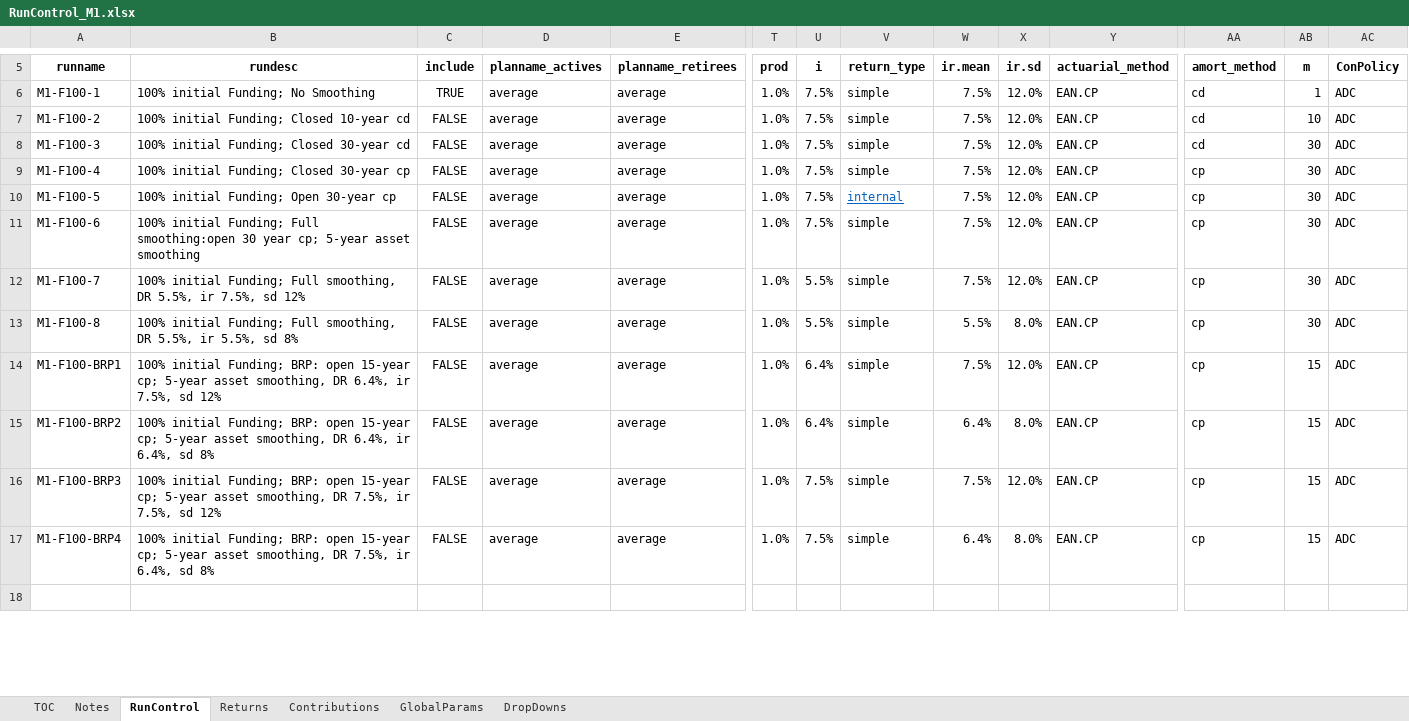
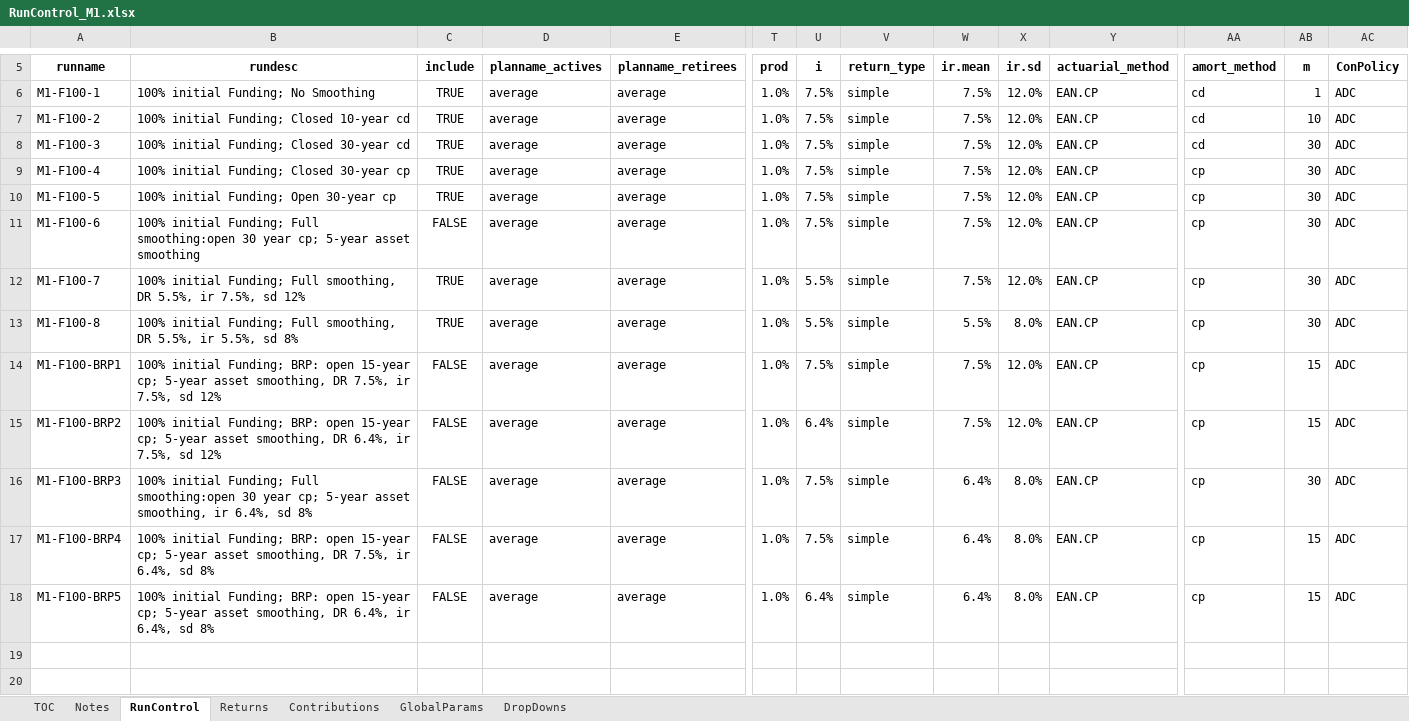
Before and after one commit to yimengyin16/Model_Main, an Excel workbook: IO_M1/RunControl_M1.xlsx, sheet RunControl, drawn as a sheet; only a part is shown, gaps mark what is left out; values as stored, in another font and other column widths than the file's, no borders; rows hold the shown columns only; the diff covers the shown part only; the diff names each change by its address in the sheet, - before the commit and + after, or states it on an @@ line.

```diff
--- a/IO_M1/RunControl_M1.xlsx (sheet RunControl)
+++ b/IO_M1/RunControl_M1.xlsx (sheet RunControl)
-C7:C10 (include): FALSE
+C7:C10 (include): TRUE
-V10 (return_type): internal
+V10 (return_type): simple
@@ V10 underline: on → off, text colour: #0563C1 → black @@
-C12:C13 (include): FALSE
+C12:C13 (include): TRUE
-B14 (rundesc): …smoothing, DR 6.4%, ir 7.5%,…
+B14 (rundesc): …smoothing, DR 7.5%, ir 7.5%,…
-U14 (i): 6.4%
+U14 (i): 7.5%
-B15 (rundesc): …6.4%, ir 6.4%, sd 8%
+B15 (rundesc): …6.4%, ir 7.5%, sd 12%
-W15 (ir.mean): 6.4%
+W15 (ir.mean): 7.5%
-X15 (ir.sd): 8.0%
+X15 (ir.sd): 12.0%
-B16 (rundesc): …initial Funding; BRP: open 15-year cp; 5-year asset smoothing, DR 7.5%, ir 7.5%, sd 12%
+B16 (rundesc): …initial Funding; Full smoothing:open 30 year cp; 5-year asset smoothing, ir 6.4%, sd 8%
-W16 (ir.mean): 7.5%
+W16 (ir.mean): 6.4%
-X16 (ir.sd): 12.0%
+X16 (ir.sd): 8.0%
-AB16 (m): 15
+AB16 (m): 30
+row 18: M1-F100-BRP5 | 100% initial Funding; BRP: open 15-year cp; 5-year asset smoothing, DR 6.4%, ir 6.4%, sd 8% | FALSE | average | average | 1.0% | 6.4% | simple | 6.4% | 8.0% | EAN.CP | cp | 15 | ADC
+row 20: (empty)
```
Also changed, not shown: 1 added row, 17 edited cells and cell formats elsewhere in this sheet, 4 other files.
